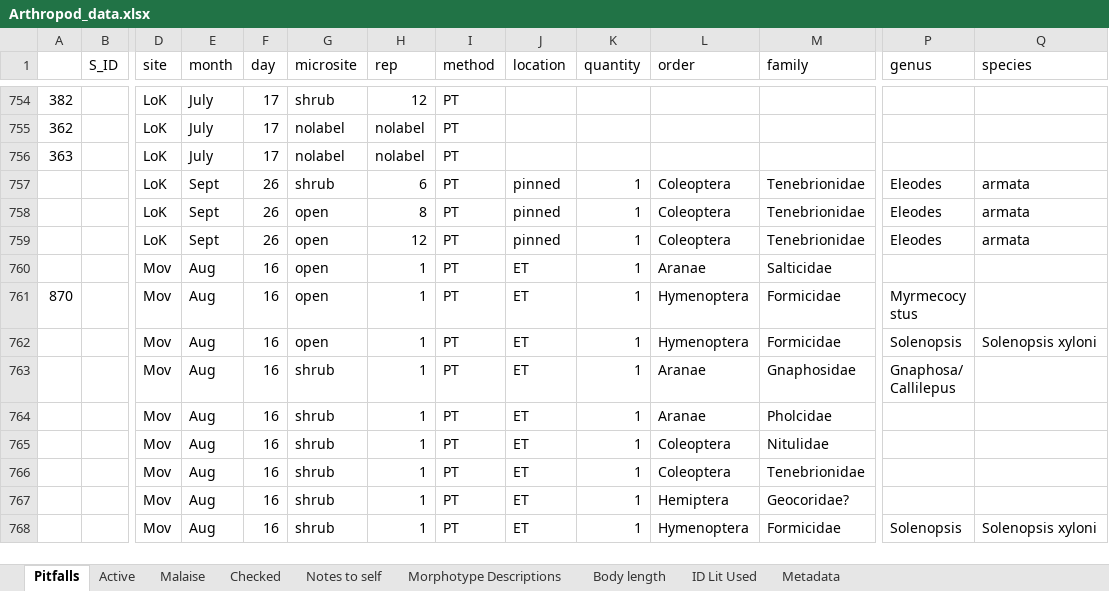
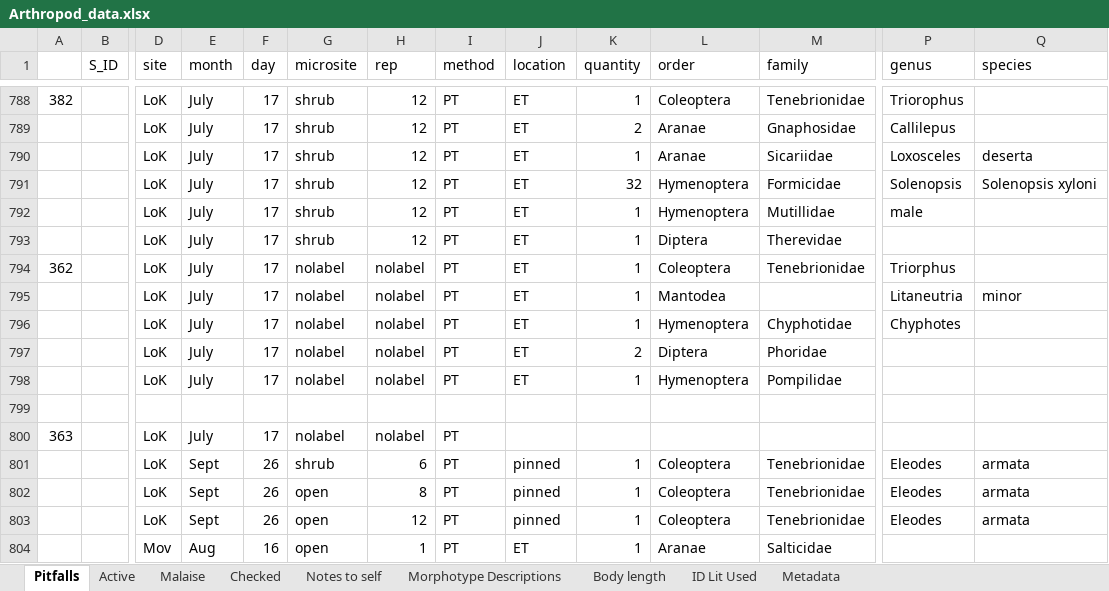
Before and after one commit to jennabraun/prey_item_survey, an Excel workbook: Raw Data/Arthropod_data.xlsx, sheet Pitfalls, drawn as a sheet; only a part is shown, gaps mark what is left out; the shorter side is filled out with more unchanged rows; values as stored, in another font and other column widths than the file's, no borders; addresses are those after the commit; rows hold the shown columns only; the diff covers the shown part only; the diff names each change by its address in the sheet, - before the commit and + after, or states it on an @@ line.

Commit message:
panoche july finished

```diff
--- a/Raw Data/Arthropod_data.xlsx (sheet Pitfalls)
+++ b/Raw Data/Arthropod_data.xlsx (sheet Pitfalls)
-J788 (location): (empty)
+J788 (location): ET
-K788 (quantity): (empty)
+K788 (quantity): 1
-L788 (order): (empty)
+L788 (order): Coleoptera
-M788 (family): (empty)
+M788 (family): Tenebrionidae
-P788 (genus): (empty)
+P788 (genus): Triorophus
+row 789:  |  | LoK | July | 17 | shrub | 12 | PT | ET | 2 | Aranae | Gnaphosidae | Callilepus
+row 790:  |  | LoK | July | 17 | shrub | 12 | PT | ET | 1 | Aranae | Sicariidae | Loxosceles | deserta
+row 791:  |  | LoK | July | 17 | shrub | 12 | PT | ET | 32 | Hymenoptera | Formicidae | Solenopsis | Solenopsis xyloni
+row 792:  |  | LoK | July | 17 | shrub | 12 | PT | ET | 1 | Hymenoptera | Mutillidae | male
+row 793:  |  | LoK | July | 17 | shrub | 12 | PT | ET | 1 | Diptera | Therevidae
-J794 (location): (empty)
+J794 (location): ET
-K794 (quantity): (empty)
+K794 (quantity): 1
-L794 (order): (empty)
+L794 (order): Coleoptera
-M794 (family): (empty)
+M794 (family): Tenebrionidae
-P794 (genus): (empty)
+P794 (genus): Triorphus
+row 795:  |  | LoK | July | 17 | nolabel | nolabel | PT | ET | 1 | Mantodea |  | Litaneutria | minor
+row 796:  |  | LoK | July | 17 | nolabel | nolabel | PT | ET | 1 | Hymenoptera | Chyphotidae | Chyphotes
+row 797:  |  | LoK | July | 17 | nolabel | nolabel | PT | ET | 2 | Diptera | Phoridae
+row 798:  |  | LoK | July | 17 | nolabel | nolabel | PT | ET | 1 | Hymenoptera | Pompilidae
+row 799: (empty)
```
Also changed, not shown: 34 added rows and 32 edited cells elsewhere in this sheet, sheet Notes to self, 2 other files.
